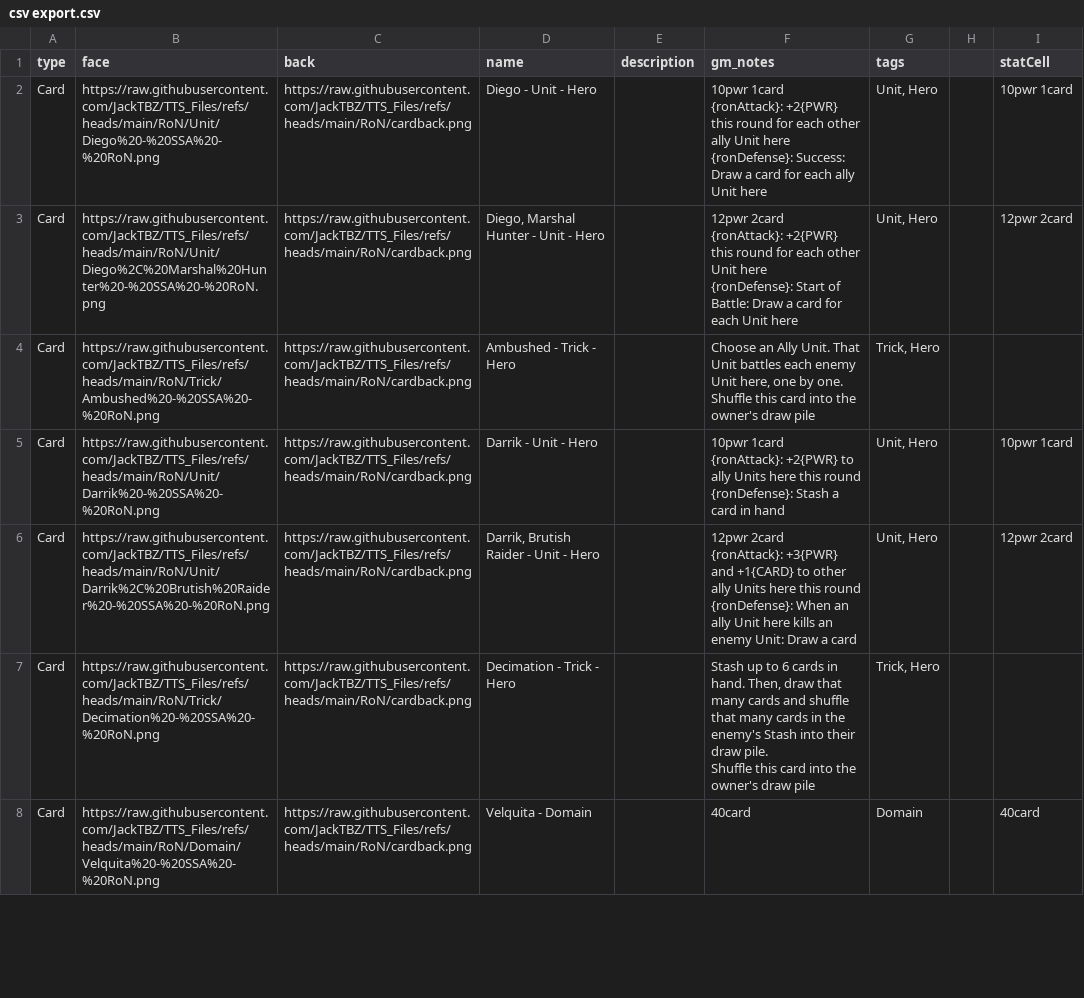
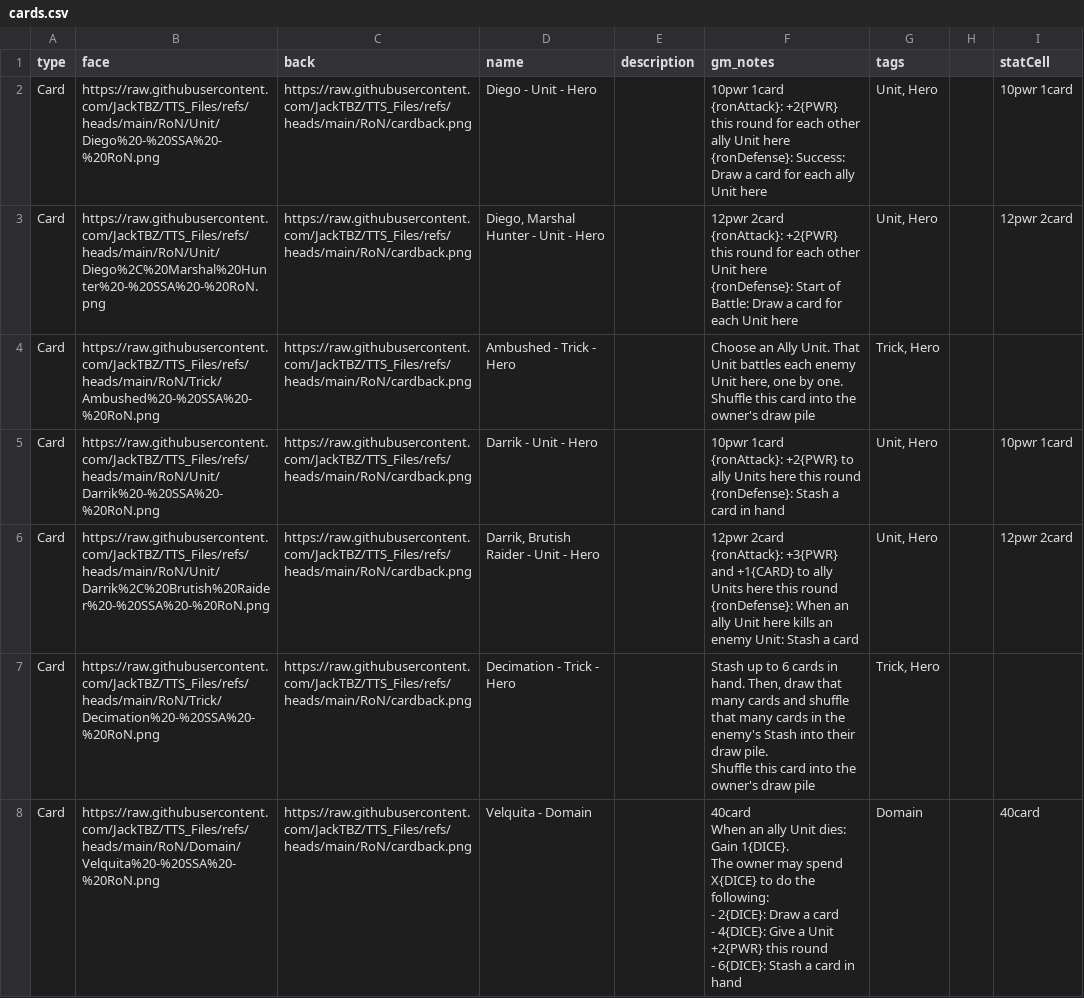
Before and after one commit to JackTBZ/TTS_Files, a CSV file: RoN/cards.csv (was RoN/csv export.csv), drawn as a sheet; only a part is shown; ↵ is a line break in a cell; the diff covers the shown part only; the diff names each change by its address in the sheet, - before the commit and + after, or states it on an @@ line.

```diff
--- a/RoN/csv export.csv
+++ b/RoN/cards.csv
-F6 (gm_notes): …+1{CARD} to other ally Units here this round ↵ {ronDefense}: When an ally Unit here kills an enemy Unit: Draw a card
+F6 (gm_notes): …+1{CARD} to ally Units here this round ↵ {ronDefense}: When an ally Unit here kills an enemy Unit: Stash a card
-F8 (gm_notes): 40card
+F8 (gm_notes): 40card ↵ When an ally Unit dies: Gain 1{DICE}. ↵ The owner may spend X{DICE} to do the following: ↵ - 2{DICE}: Draw a card ↵ - 4{DICE}: Give a Unit +2{PWR} this round ↵ - 6{DICE}: Stash a card in hand
```
Also changed, not shown: 6 edited cells elsewhere in this file, 47 other files.
